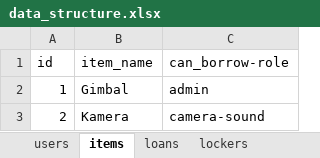
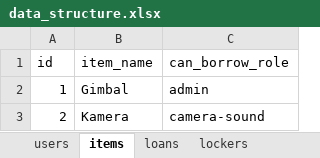
Before and after one commit to theis-js/borrow-system, an Excel workbook: other/data_structure.xlsx, sheet items, drawn as a sheet; values as stored, in another font and other column widths than the file's, no borders; the diff names each change by its address in the sheet, - before the commit and + after, or states it on an @@ line.

Commit message:
changed data structure

```diff
--- a/other/data_structure.xlsx (sheet items)
+++ b/other/data_structure.xlsx (sheet items)
-C1: can_borrow-role
+C1: can_borrow_role
```
Also changed, not shown: 2 other files.
